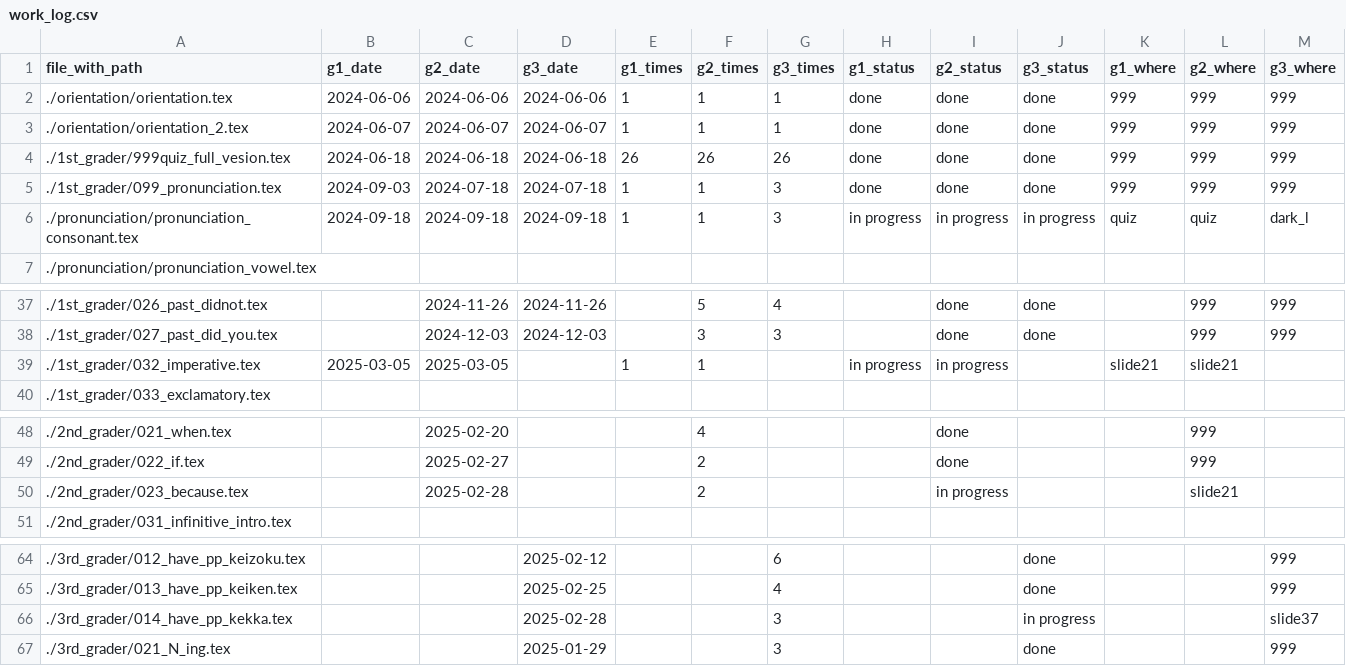
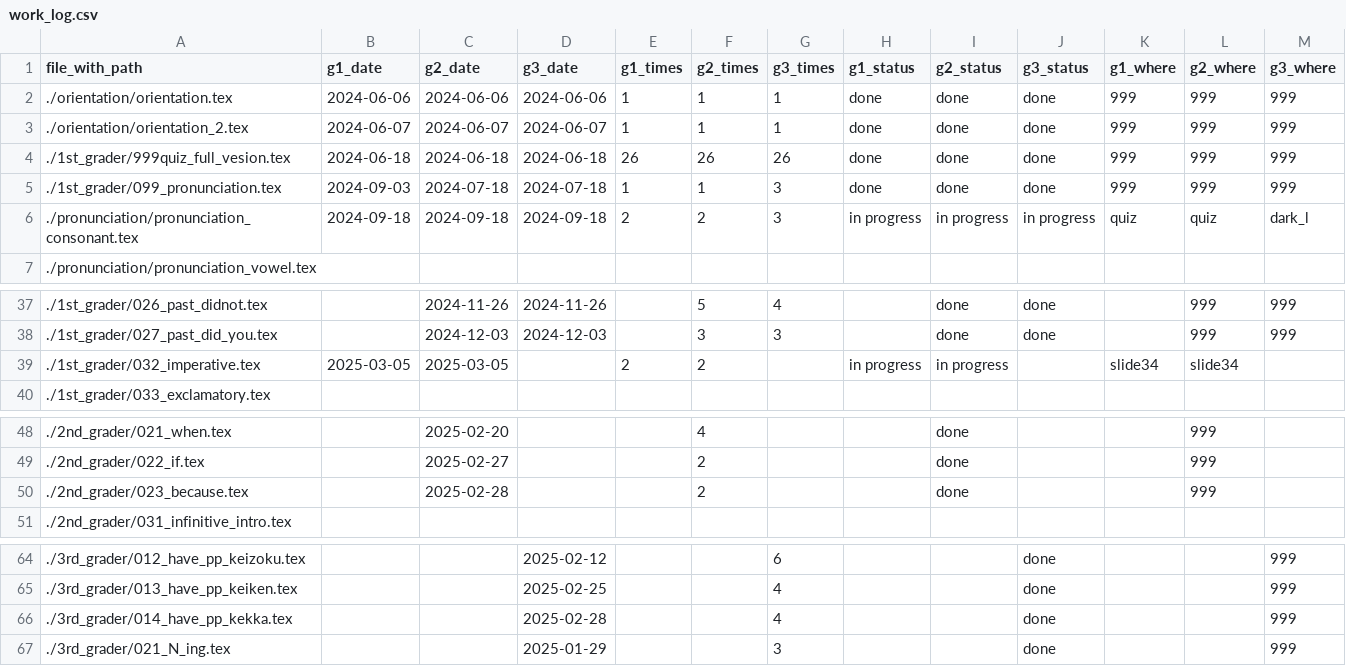
Before and after one commit to iotsuka1958/english_slides, a CSV file: work_log.csv, drawn as a sheet; only a part is shown, gaps mark what is left out.

```diff
--- a/work_log.csv
+++ b/work_log.csv
@@ -5,3 +5,3 @@ file_with_path,g1_date,g2_date,g3_date,g1_times,g2_times,g3_times,g1_status,g2_s
 ./1st_grader/099_pronunciation.tex,2024-09-03,2024-07-18,2024-07-18,1,1,3,done,done,done,999,999,999
-./pronunciation/pronunciation_consonant.tex,2024-09-18,2024-09-18,2024-09-18,1,1,3,in progress,in progress,in progress,quiz,quiz,dark_l
+./pronunciation/pronunciation_consonant.tex,2024-09-18,2024-09-18,2024-09-18,2,2,3,in progress,in progress,in progress,quiz,quiz,dark_l
 ./pronunciation/pronunciation_vowel.tex,,,,,,,,,,,,
@@ -38,3 +38,3 @@ file_with_path,g1_date,g2_date,g3_date,g1_times,g2_times,g3_times,g1_status,g2_s
 ./1st_grader/027_past_did_you.tex,,2024-12-03,2024-12-03,,3,3,,done,done,,999,999
-./1st_grader/032_imperative.tex,2025-03-05,2025-03-05,,1,1,,in progress,in progress,,slide21,slide21,
+./1st_grader/032_imperative.tex,2025-03-05,2025-03-05,,2,2,,in progress,in progress,,slide34,slide34,
 ./1st_grader/033_exclamatory.tex,,,,,,,,,,,,
@@ -49,3 +49,3 @@ file_with_path,g1_date,g2_date,g3_date,g1_times,g2_times,g3_times,g1_status,g2_s
 ./2nd_grader/022_if.tex,,2025-02-27,,,2,,,done,,,999,
-./2nd_grader/023_because.tex,,2025-02-28,,,2,,,in progress,,,slide21,
+./2nd_grader/023_because.tex,,2025-02-28,,,2,,,done,,,999,
 ./2nd_grader/031_infinitive_intro.tex,,,,,,,,,,,,
@@ -65,3 +65,3 @@ file_with_path,g1_date,g2_date,g3_date,g1_times,g2_times,g3_times,g1_status,g2_s
 ./3rd_grader/013_have_pp_keiken.tex,,,2025-02-25,,,4,,,done,,,999
-./3rd_grader/014_have_pp_kekka.tex,,,2025-02-28,,,3,,,in progress,,,slide37
+./3rd_grader/014_have_pp_kekka.tex,,,2025-02-28,,,4,,,done,,,999
 ./3rd_grader/021_N_ing.tex,,,2025-01-29,,,3,,,done,,,999
```
Also changed, not shown: classroom.csv, 8 other files.
